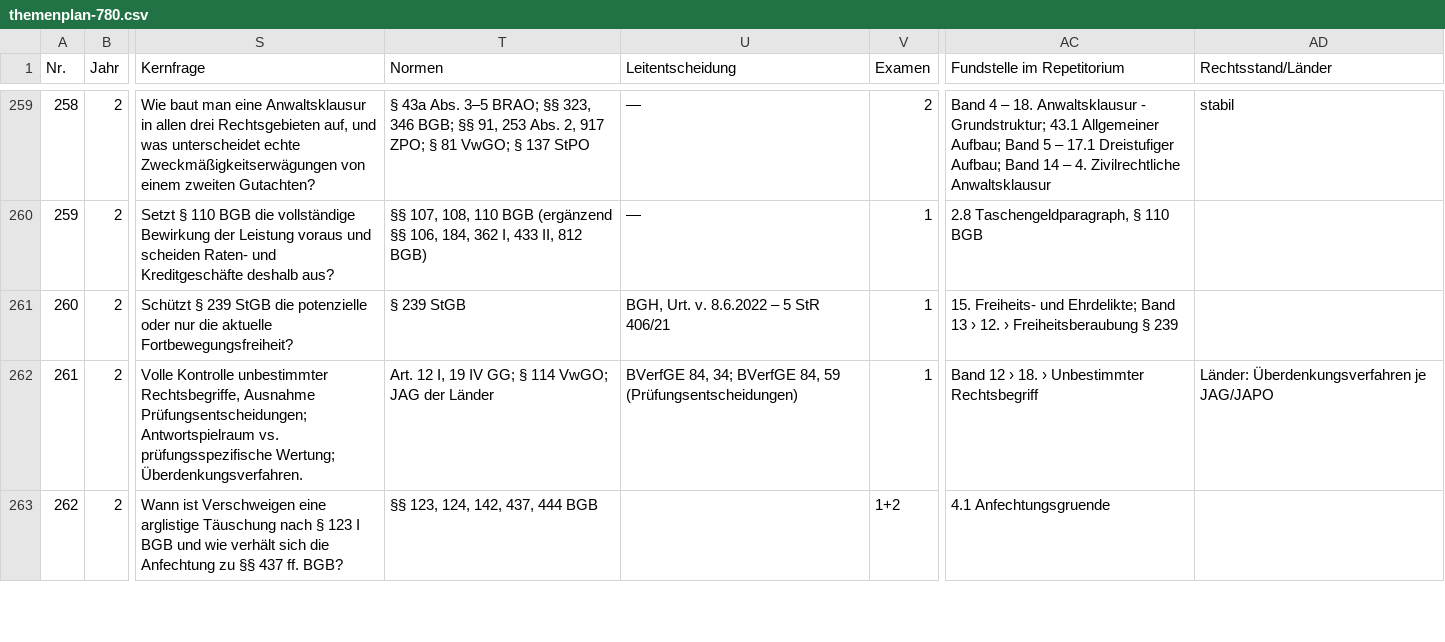
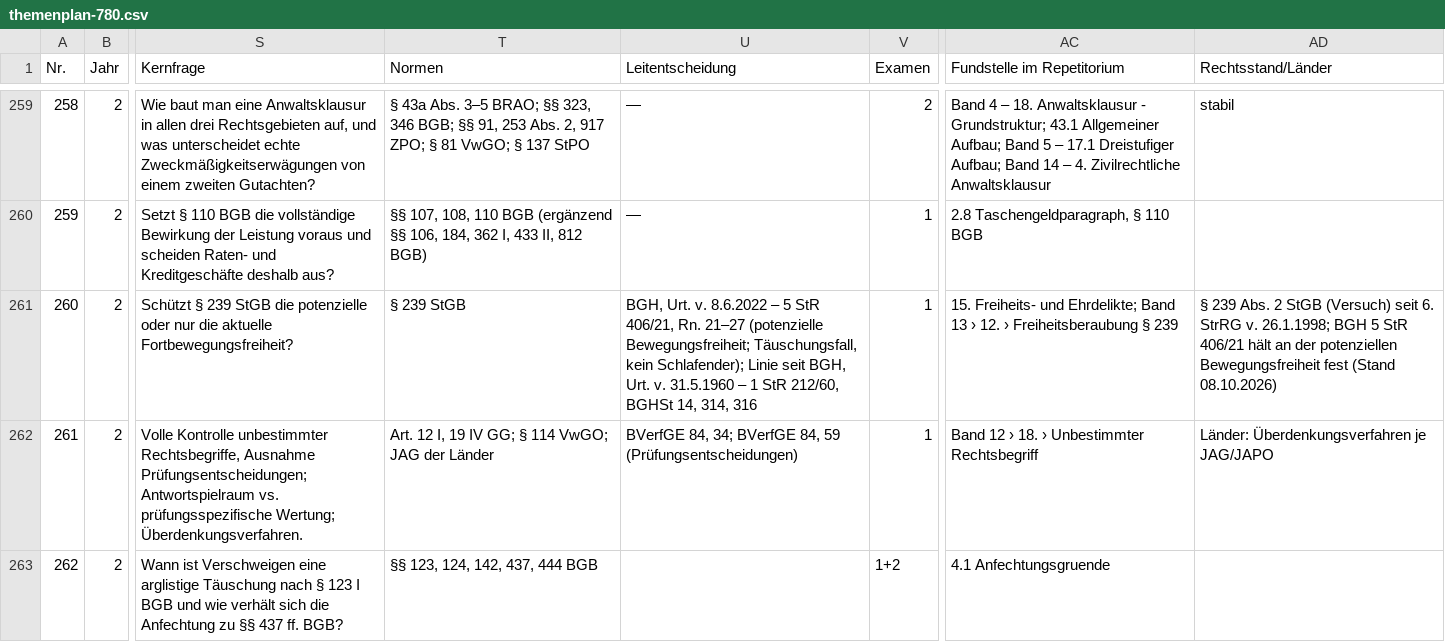
Before and after one commit to Ccan-devoloper/herrjurist, a CSV file: youtube/themenplanung/themenplan-780.csv, drawn as a sheet; only a part is shown, gaps mark what is left out; the diff names each change by its address in the sheet, - before the commit and + after, or states it on an @@ line.

```diff
--- a/youtube/themenplanung/themenplan-780.csv
+++ b/youtube/themenplanung/themenplan-780.csv
-U261 (Leitentscheidung): …5 StR 406/21
+U261 (Leitentscheidung): …5 StR 406/21, Rn. 21–27 (potenzielle Bewegungsfreiheit; Täuschungsfall, kein Schlafender); Linie seit BGH, Urt. v. 31.5.1960 – 1 StR 212/60, BGHSt 14, 314, 316
-AD261 (Rechtsstand/Länder): (empty)
+AD261 (Rechtsstand/Länder): § 239 Abs. 2 StGB (Versuch) seit 6. StrRG v. 26.1.1998; BGH 5 StR 406/21 hält an der potenziellen Bewegungsfreiheit fest (Stand 08.10.2026)
```
Also changed, not shown: 1 other file.
